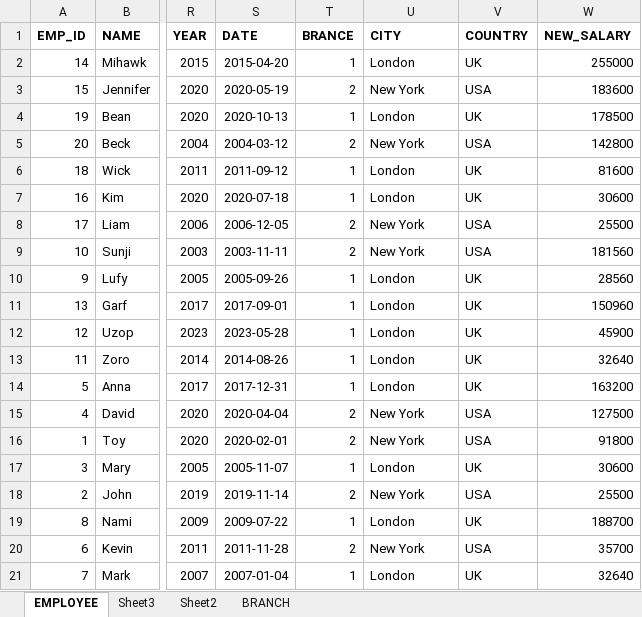
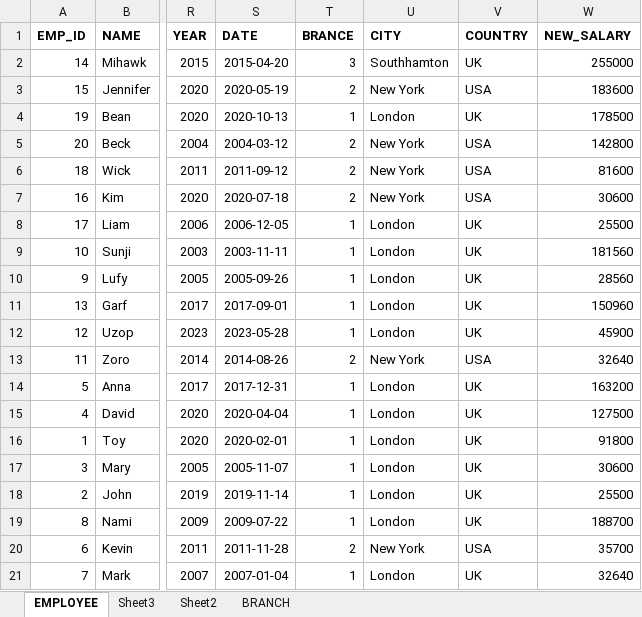
Before and after one commit to DomWatcharin/Mini-Data-Science-Bootcamp, an Excel workbook: 01 Microsoft Excel/hr_data/hr_data.xlsx, sheet EMPLOYEE, drawn as a sheet; only a part is shown, gaps mark what is left out; values as stored, in another font and other column widths than the file's, no borders; the diff names each change by its address in the sheet, - before the commit and + after, or states it on an @@ line.

Commit message:
Update hr_data.xlsx

```diff
--- a/01 Microsoft Excel/hr_data/hr_data.xlsx (sheet EMPLOYEE)
+++ b/01 Microsoft Excel/hr_data/hr_data.xlsx (sheet EMPLOYEE)
-T2 (BRANCE): 1
+T2 (BRANCE): 3
-U2 (CITY): London
+U2 (CITY): Southhamton
-T6:T7 (BRANCE): 1
+T6:T7 (BRANCE): 2
-U6:U7 (CITY): London
+U6:U7 (CITY): New York
-V6:V7 (COUNTRY): UK
+V6:V7 (COUNTRY): USA
-T8:T9 (BRANCE): 2
+T8:T9 (BRANCE): 1
-U8:U9 (CITY): New York
+U8:U9 (CITY): London
-V8:V9 (COUNTRY): USA
+V8:V9 (COUNTRY): UK
-T13 (BRANCE): 1
+T13 (BRANCE): 2
-U13 (CITY): London
+U13 (CITY): New York
-V13 (COUNTRY): UK
+V13 (COUNTRY): USA
-T15:T16 (BRANCE): 2
+T15:T16 (BRANCE): 1
-U15:U16 (CITY): New York
+U15:U16 (CITY): London
-V15:V16 (COUNTRY): USA
+V15:V16 (COUNTRY): UK
-T18 (BRANCE): 2
+T18 (BRANCE): 1
-U18 (CITY): New York
+U18 (CITY): London
-V18 (COUNTRY): USA
+V18 (COUNTRY): UK
```
Also changed, not shown: charts or pictures.
